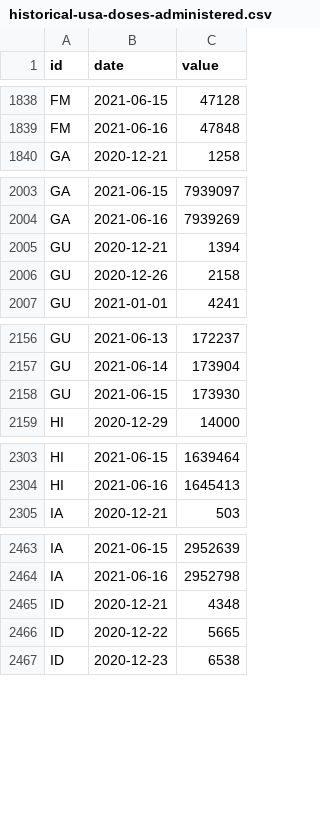
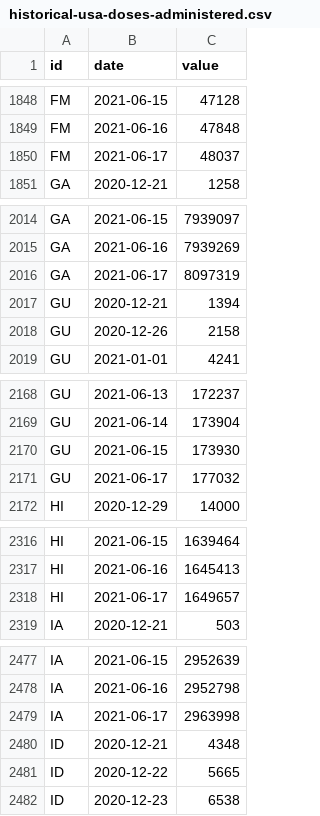
Before and after one commit to BloombergGraphics/covid-vaccine-tracker-data, a CSV file: data/historical-usa-doses-administered.csv, drawn as a sheet; only a part is shown, gaps mark what is left out; the diff covers the shown part only.

```diff
--- a/data/historical-usa-doses-administered.csv
+++ b/data/historical-usa-doses-administered.csv
@@ -1839,2 +1849,3 @@ FM,2021-06-15,47128
 FM,2021-06-16,47848
+FM,2021-06-17,48037
 GA,2020-12-21,1258
@@ -2004,2 +2015,3 @@ GA,2021-06-15,7939097
 GA,2021-06-16,7939269
+GA,2021-06-17,8097319
 GU,2020-12-21,1394
@@ -2158,2 +2170,3 @@ GU,2021-06-14,173904
 GU,2021-06-15,173930
+GU,2021-06-17,177032
 HI,2020-12-29,14000
@@ -2304,2 +2317,3 @@ HI,2021-06-15,1639464
 HI,2021-06-16,1645413
+HI,2021-06-17,1649657
 IA,2020-12-21,503
@@ -2464,2 +2478,3 @@ IA,2021-06-15,2952639
 IA,2021-06-16,2952798
+IA,2021-06-17,2963998
 ID,2020-12-21,4348
```
Also changed, not shown: 59 added rows elsewhere in this file, data/current-global.csv, data/current-usa.csv, 2 other files.
